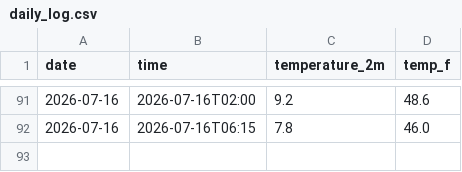
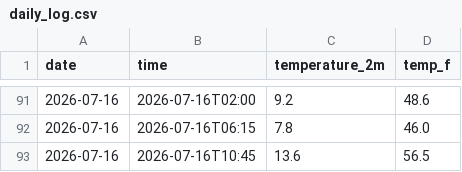
Before and after one commit to Therealbob233/weather-tracker, a CSV file: daily_log.csv, drawn as a sheet; only a part is shown, gaps mark what is left out; the diff names each change by its address in the sheet, - before the commit and + after, or states it on an @@ line.

```diff
--- a/daily_log.csv
+++ b/daily_log.csv
+row 93: 2026-07-16 | 2026-07-16T10:45 | 13.6 | 56.5
```
Also changed, not shown: 2 other files.
